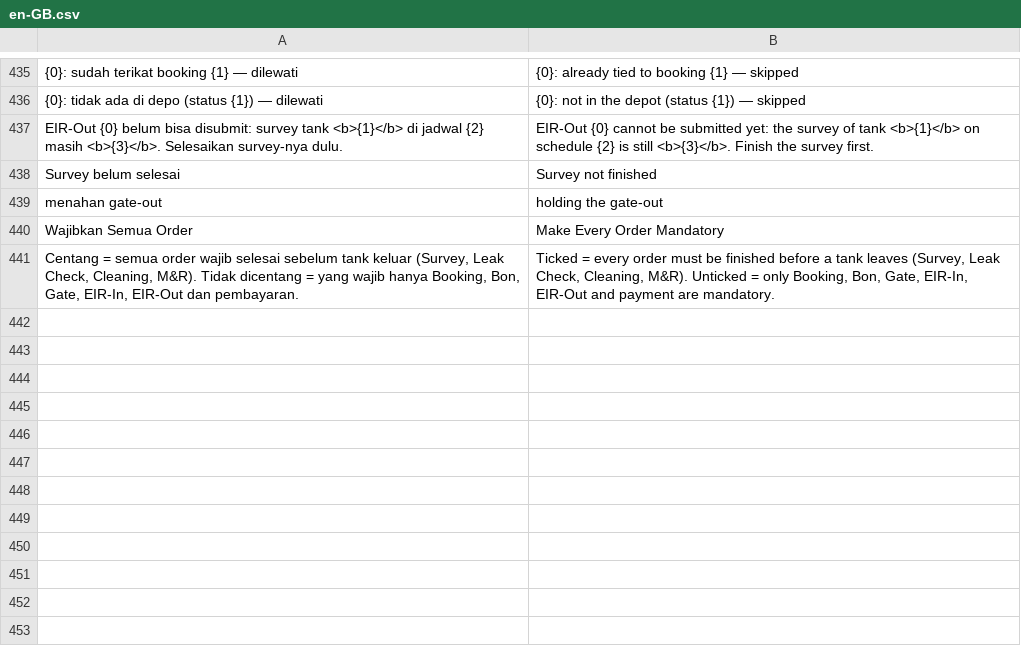
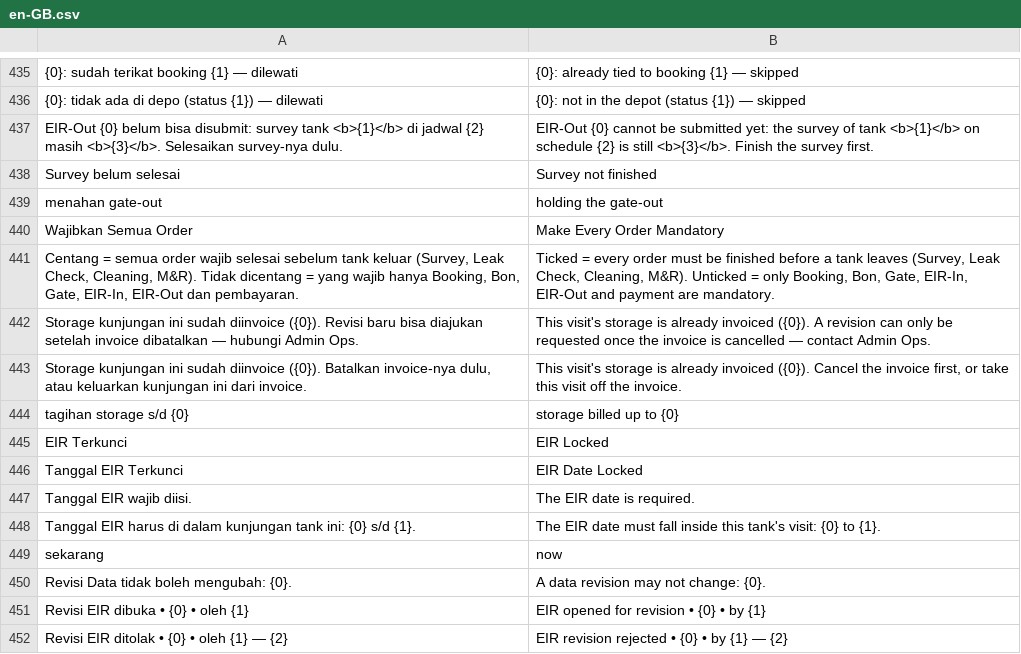
Before and after one commit to cakra-erpnext-apps/erp_oakdepo, a CSV file: container_depot/translations/en-GB.csv, drawn as a sheet; only a part is shown, gaps mark what is left out; the diff names each change by its address in the sheet, - before the commit and + after, or states it on an @@ line.

```diff
--- a/container_depot/translations/en-GB.csv
+++ b/container_depot/translations/en-GB.csv
+row 442: Storage kunjungan ini sudah diinvoice ({0}). Revisi baru bisa diajukan setelah invoice dibatalkan — hubungi Admin Ops. | This visit's storage is already invoiced ({0}). A revision can only be requested once the invoice is cancelled — contact Admin Ops.
+row 443: Storage kunjungan ini sudah diinvoice ({0}). Batalkan invoice-nya dulu, atau keluarkan kunjungan ini dari invoice. | This visit's storage is already invoiced ({0}). Cancel the invoice first, or take this visit off the invoice.
+row 444: tagihan storage s/d {0} | storage billed up to {0}
+row 445: EIR Terkunci | EIR Locked
+row 446: Tanggal EIR Terkunci | EIR Date Locked
+row 447: Tanggal EIR wajib diisi. | The EIR date is required.
+row 448: Tanggal EIR harus di dalam kunjungan tank ini: {0} s/d {1}. | The EIR date must fall inside this tank's visit: {0} to {1}.
+row 449: sekarang | now
+row 450: Revisi Data tidak boleh mengubah: {0}. | A data revision may not change: {0}.
+row 451: Revisi EIR dibuka • {0} • oleh {1} | EIR opened for revision • {0} • by {1}
+row 452: Revisi EIR ditolak • {0} • oleh {1} — {2} | EIR revision rejected • {0} • by {1} — {2}
```
Also changed, not shown: 17 other files.
